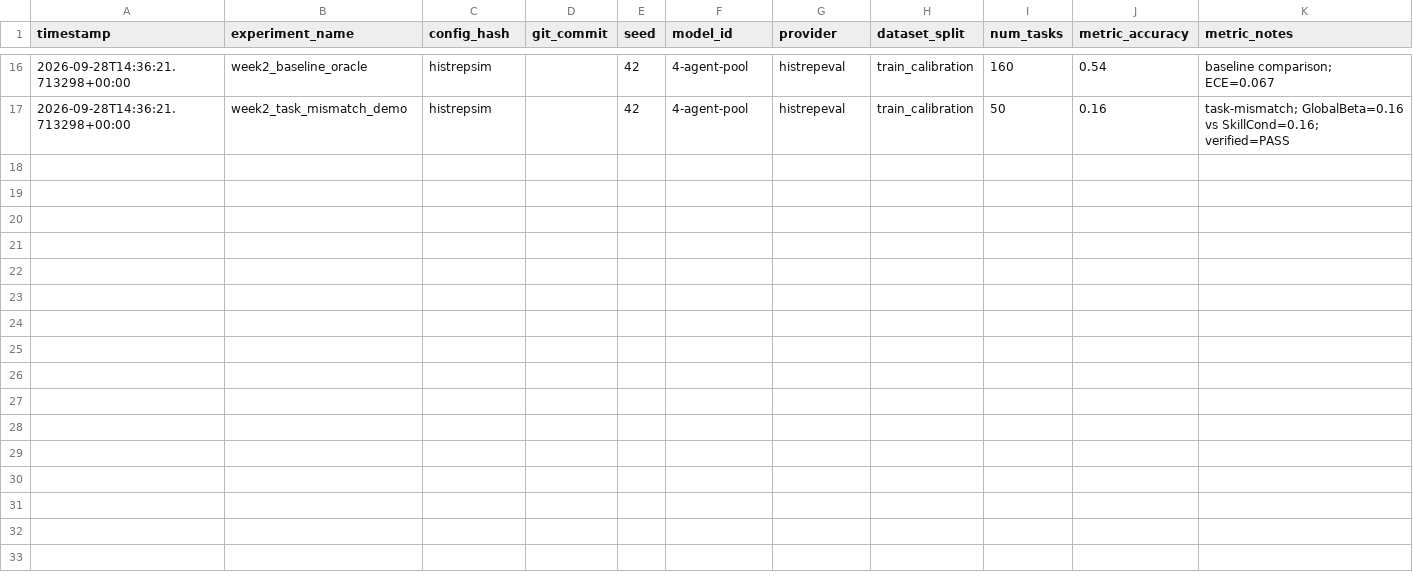
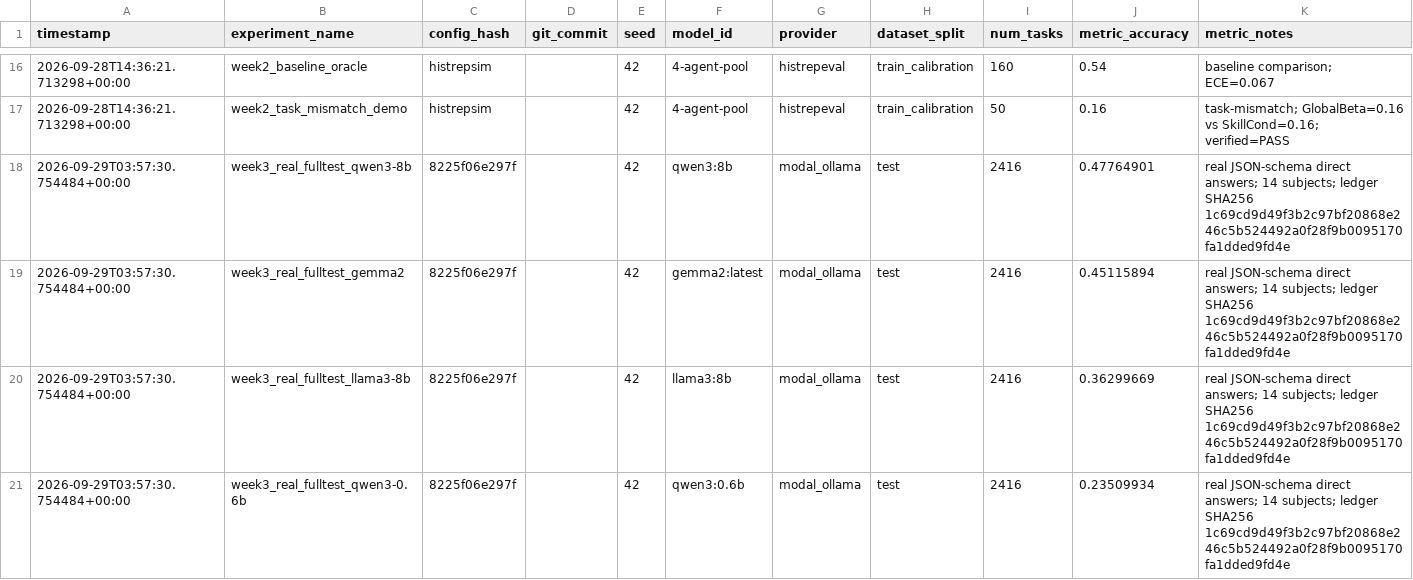
Before and after one commit to chuntinne05/RepGuard, a CSV file: research_ops/experiment_registry.csv, drawn as a sheet; only a part is shown, gaps mark what is left out; the diff covers the shown part only.

Commit message:
feat(week3): record real MMLU-Pro evaluation and research reports

```diff
--- a/research_ops/experiment_registry.csv
+++ b/research_ops/experiment_registry.csv
@@ -17 +17,5 @@ timestamp,experiment_name,config_hash,git_commit,seed,model_id,provider,dataset_
 2026-09-28T14:36:21.713298+00:00,week2_task_mismatch_demo,histrepsim,,42,4-agent-pool,histrepeval,train_calibration,50,0.16,task-mismatch; GlobalBeta=0.16 vs SkillCond=0.16; verified=PASS
+2026-09-29T03:57:30.754484+00:00,week3_real_fulltest_qwen3-8b,8225f06e297f,,42,qwen3:8b,modal_ollama,test,2416,0.47764901,real JSON-schema direct answers; 14 subjects; ledger SHA256 1c69cd9d49f3b2c97bf20868e246c5b524492a0f28f9b0095170fa1dded9fd4e
+2026-09-29T03:57:30.754484+00:00,week3_real_fulltest_gemma2,8225f06e297f,,42,gemma2:latest,modal_ollama,test,2416,0.45115894,real JSON-schema direct answers; 14 subjects; ledger SHA256 1c69cd9d49f3b2c97bf20868e246c5b524492a0f28f9b0095170fa1dded9fd4e
+2026-09-29T03:57:30.754484+00:00,week3_real_fulltest_llama3-8b,8225f06e297f,,42,llama3:8b,modal_ollama,test,2416,0.36299669,real JSON-schema direct answers; 14 subjects; ledger SHA256 1c69cd9d49f3b2c97bf20868e246c5b524492a0f28f9b0095170fa1dded9fd4e
+2026-09-29T03:57:30.754484+00:00,week3_real_fulltest_qwen3-0.6b,8225f06e297f,,42,qwen3:0.6b,modal_ollama,test,2416,0.23509934,real JSON-schema direct answers; 14 subjects; ledger SHA256 1c69cd9d49f3b2c97bf20868e246c5b524492a0f28f9b0095170fa1dded9fd4e
```
Also changed, not shown: 3 added rows elsewhere in this file, 43 other files.
